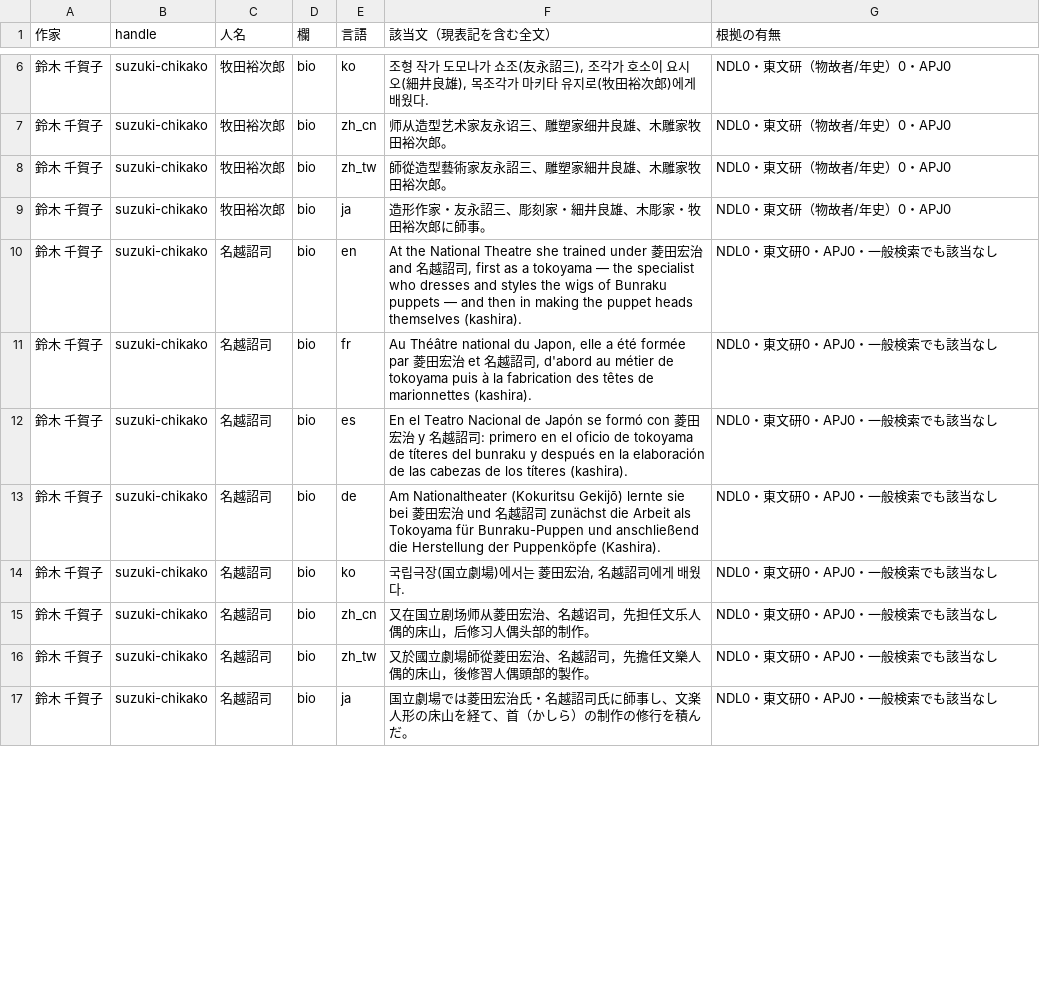
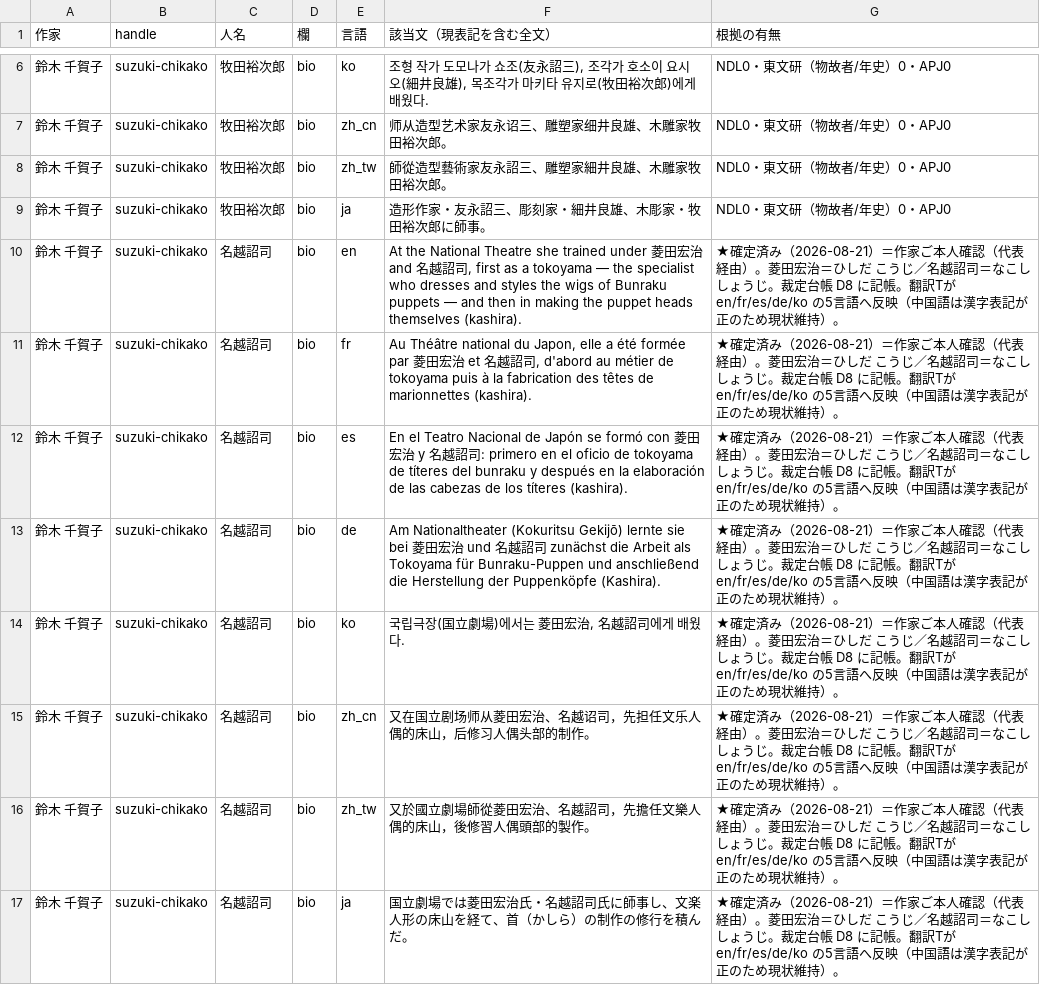
Before and after one commit to Atsuro-Tagawa/atspect-handoff, a TSV file: reports/assets/20260820_リサーチ_人名の読み棚卸し/C群一覧.tsv, drawn as a sheet; only a part is shown, gaps mark what is left out; the diff covers the shown part only.

```diff
--- a/reports/assets/20260820_リサーチ_人名の読み棚卸し/C群一覧.tsv
+++ b/reports/assets/20260820_リサーチ_人名の読み棚卸し/C群一覧.tsv
@@ -9,9 +9,9 @@
 鈴木 千賀子	suzuki-chikako	牧田裕次郎	bio	ja	造形作家・友永詔三、彫刻家・細井良雄、木彫家・牧田裕次郎に師事。	NDL0・東文研（物故者/年史）0・APJ0
-鈴木 千賀子	suzuki-chikako	名越詔司	bio	en	At the National Theatre she trained under 菱田宏治 and 名越詔司, first as a tokoyama — the specialist who dresses and styles the wigs of Bunraku puppets — and then in making the puppet heads themselves (kashira).	NDL0・東文研0・APJ0・一般検索でも該当なし
-鈴木 千賀子	suzuki-chikako	名越詔司	bio	fr	Au Théâtre national du Japon, elle a été formée par 菱田宏治 et 名越詔司, d'abord au métier de tokoyama puis à la fabrication des têtes de marionnettes (kashira).	NDL0・東文研0・APJ0・一般検索でも該当なし
-鈴木 千賀子	suzuki-chikako	名越詔司	bio	es	En el Teatro Nacional de Japón se formó con 菱田宏治 y 名越詔司: primero en el oficio de tokoyama de títeres del bunraku y después en la elaboración de las cabezas de los títeres (kashira).	NDL0・東文研0・APJ0・一般検索でも該当なし
-鈴木 千賀子	suzuki-chikako	名越詔司	bio	de	Am Nationaltheater (Kokuritsu Gekijō) lernte sie bei 菱田宏治 und 名越詔司 zunächst die Arbeit als Tokoyama für Bunraku-Puppen und anschließend die Herstellung der Puppenköpfe (Kashira).	NDL0・東文研0・APJ0・一般検索でも該当なし
-鈴木 千賀子	suzuki-chikako	名越詔司	bio	ko	국립극장(国立劇場)에서는 菱田宏治, 名越詔司에게 배웠다.	NDL0・東文研0・APJ0・一般検索でも該当なし
-鈴木 千賀子	suzuki-chikako	名越詔司	bio	zh_cn	又在国立剧场师从菱田宏治、名越诏司，先担任文乐人偶的床山，后修习人偶头部的制作。	NDL0・東文研0・APJ0・一般検索でも該当なし
-鈴木 千賀子	suzuki-chikako	名越詔司	bio	zh_tw	又於國立劇場師從菱田宏治、名越詔司，先擔任文樂人偶的床山，後修習人偶頭部的製作。	NDL0・東文研0・APJ0・一般検索でも該当なし
-鈴木 千賀子	suzuki-chikako	名越詔司	bio	ja	国立劇場では菱田宏治氏・名越詔司氏に師事し、文楽人形の床山を経て、首（かしら）の制作の修行を積んだ。	NDL0・東文研0・APJ0・一般検索でも該当なし
+鈴木 千賀子	suzuki-chikako	名越詔司	bio	en	At the National Theatre she trained under 菱田宏治 and 名越詔司, first as a tokoyama — the specialist who dresses and styles the wigs of Bunraku puppets — and then in making the puppet heads themselves (kashira).	★確定済み（2026-08-21）＝作家ご本人確認（代表経由）。菱田宏治＝ひしだ こうじ／名越詔司＝なこし しょうじ。裁定台帳 D8 に記帳。翻訳Tが en/fr/es/de/ko の5言語へ反映（中国語は漢字表記が正のため現状維持）。
+鈴木 千賀子	suzuki-chikako	名越詔司	bio	fr	Au Théâtre national du Japon, elle a été formée par 菱田宏治 et 名越詔司, d'abord au métier de tokoyama puis à la fabrication des têtes de marionnettes (kashira).	★確定済み（2026-08-21）＝作家ご本人確認（代表経由）。菱田宏治＝ひしだ こうじ／名越詔司＝なこし しょうじ。裁定台帳 D8 に記帳。翻訳Tが en/fr/es/de/ko の5言語へ反映（中国語は漢字表記が正のため現状維持）。
+鈴木 千賀子	suzuki-chikako	名越詔司	bio	es	En el Teatro Nacional de Japón se formó con 菱田宏治 y 名越詔司: primero en el oficio de tokoyama de títeres del bunraku y después en la elaboración de las cabezas de los títeres (kashira).	★確定済み（2026-08-21）＝作家ご本人確認（代表経由）。菱田宏治＝ひしだ こうじ／名越詔司＝なこし しょうじ。裁定台帳 D8 に記帳。翻訳Tが en/fr/es/de/ko の5言語へ反映（中国語は漢字表記が正のため現状維持）。
+鈴木 千賀子	suzuki-chikako	名越詔司	bio	de	Am Nationaltheater (Kokuritsu Gekijō) lernte sie bei 菱田宏治 und 名越詔司 zunächst die Arbeit als Tokoyama für Bunraku-Puppen und anschließend die Herstellung der Puppenköpfe (Kashira).	★確定済み（2026-08-21）＝作家ご本人確認（代表経由）。菱田宏治＝ひしだ こうじ／名越詔司＝なこし しょうじ。裁定台帳 D8 に記帳。翻訳Tが en/fr/es/de/ko の5言語へ反映（中国語は漢字表記が正のため現状維持）。
+鈴木 千賀子	suzuki-chikako	名越詔司	bio	ko	국립극장(国立劇場)에서는 菱田宏治, 名越詔司에게 배웠다.	★確定済み（2026-08-21）＝作家ご本人確認（代表経由）。菱田宏治＝ひしだ こうじ／名越詔司＝なこし しょうじ。裁定台帳 D8 に記帳。翻訳Tが en/fr/es/de/ko の5言語へ反映（中国語は漢字表記が正のため現状維持）。
+鈴木 千賀子	suzuki-chikako	名越詔司	bio	zh_cn	又在国立剧场师从菱田宏治、名越诏司，先担任文乐人偶的床山，后修习人偶头部的制作。	★確定済み（2026-08-21）＝作家ご本人確認（代表経由）。菱田宏治＝ひしだ こうじ／名越詔司＝なこし しょうじ。裁定台帳 D8 に記帳。翻訳Tが en/fr/es/de/ko の5言語へ反映（中国語は漢字表記が正のため現状維持）。
+鈴木 千賀子	suzuki-chikako	名越詔司	bio	zh_tw	又於國立劇場師從菱田宏治、名越詔司，先擔任文樂人偶的床山，後修習人偶頭部的製作。	★確定済み（2026-08-21）＝作家ご本人確認（代表経由）。菱田宏治＝ひしだ こうじ／名越詔司＝なこし しょうじ。裁定台帳 D8 に記帳。翻訳Tが en/fr/es/de/ko の5言語へ反映（中国語は漢字表記が正のため現状維持）。
+鈴木 千賀子	suzuki-chikako	名越詔司	bio	ja	国立劇場では菱田宏治氏・名越詔司氏に師事し、文楽人形の床山を経て、首（かしら）の制作の修行を積んだ。	★確定済み（2026-08-21）＝作家ご本人確認（代表経由）。菱田宏治＝ひしだ こうじ／名越詔司＝なこし しょうじ。裁定台帳 D8 に記帳。翻訳Tが en/fr/es/de/ko の5言語へ反映（中国語は漢字表記が正のため現状維持）。
```
Also changed, not shown: 8 edited cells elsewhere in this file, 4 other files.
